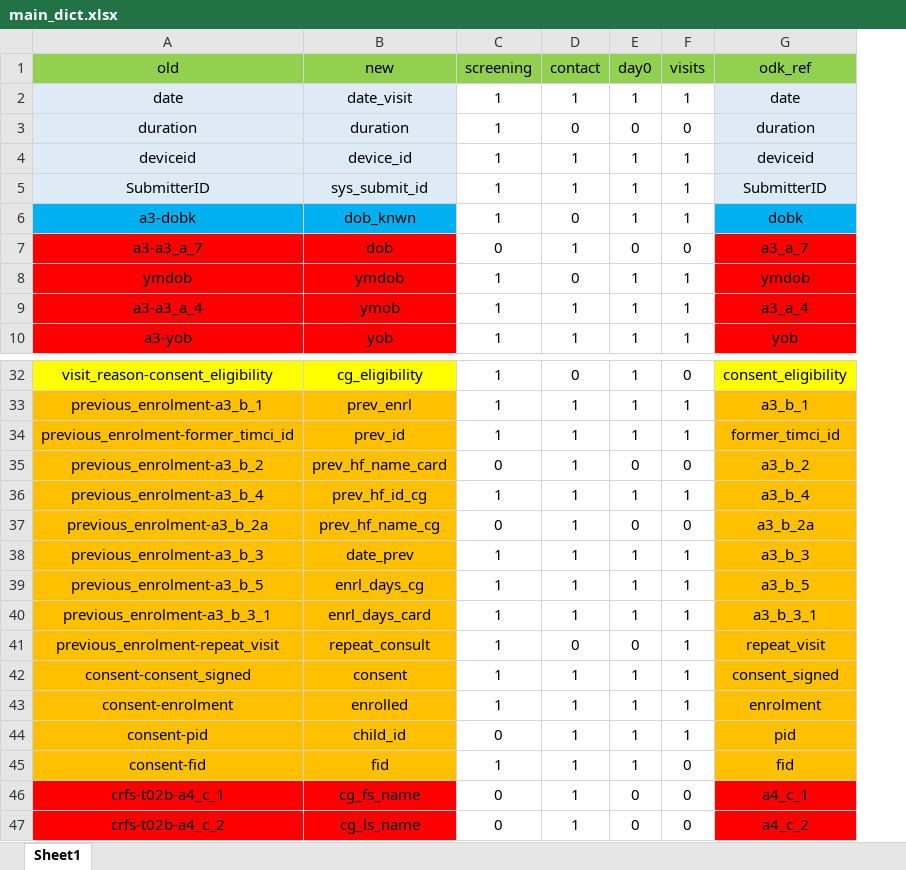
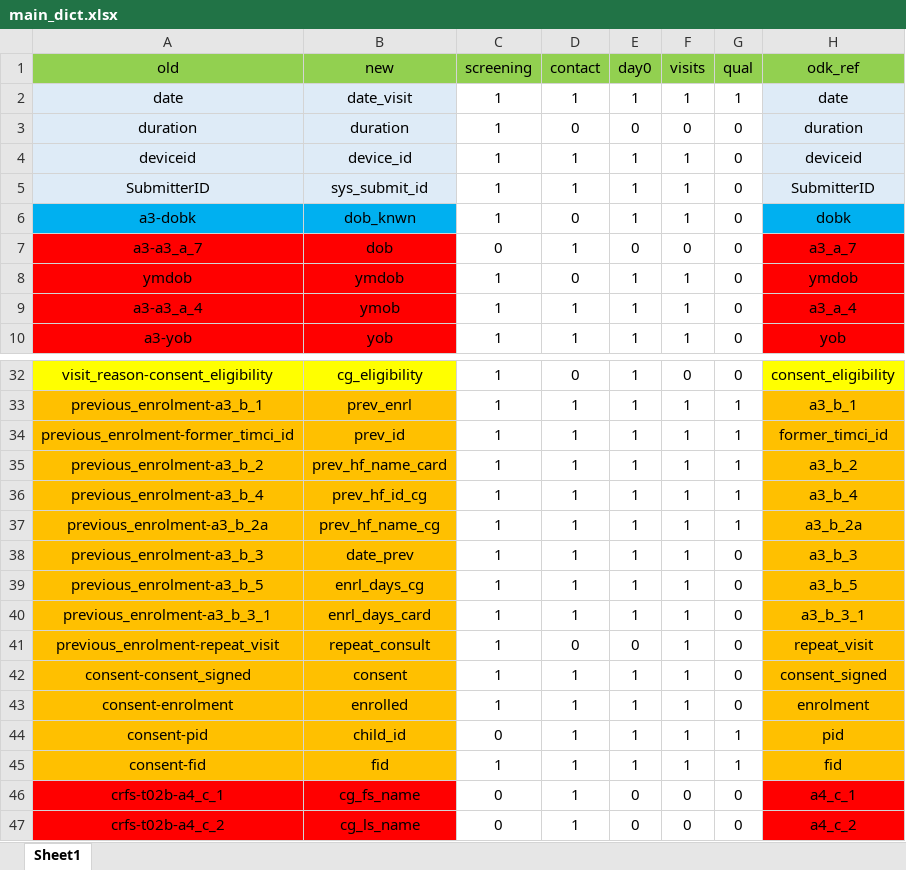
Before and after one commit to SwissTPH/timci, an Excel workbook: inst/extdata/main_dict.xlsx, sheet Sheet1, drawn as a sheet; only a part is shown, gaps mark what is left out; values as stored, in another font and other column widths than the file's, no borders; the diff names each change by its address in the sheet, - before the commit and + after, or states it on an @@ line.

Commit message:
Update qual / multicountry
- Load and export problem report data
- Export deidentified data for caregiver IDIs
- Fix referral definition
- Disable groupby district (to be compatible with test Senegal and India data)

```diff
--- a/inst/extdata/main_dict.xlsx (sheet Sheet1)
+++ b/inst/extdata/main_dict.xlsx (sheet Sheet1)
+column G (qual), rows 2-10: 1 | 0 | 0 | 0 | 0 | 0 | 0 | 0 | 0; rows 32-47: 0 | 1 | 1 | 1 | 1 | 1 | 0 | 0 | 0 | 0 | 0 | 0 | 1 | 1 | 0 | 0
-C35 (screening): 0
+C35 (screening): 1
-E35 (day0): 0
+E35 (day0): 1
-F35 (visits): 0
+F35 (visits): 1
-C37 (screening): 0
+C37 (screening): 1
-E37 (day0): 0
+E37 (day0): 1
-F37 (visits): 0
+F37 (visits): 1
-F45 (visits): 0
+F45 (visits): 1
```
Also changed, not shown: 6 other files.
